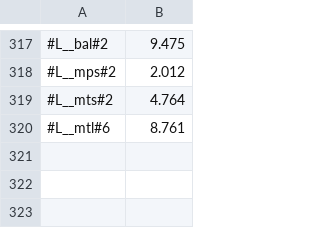
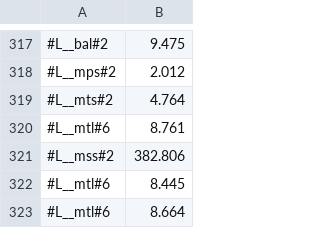
Before and after one commit to victornicolet/parsynt, a CSV file: synth_times.csv, drawn as a sheet; only a part is shown, gaps mark what is left out; the diff names each change by its address in the sheet, - before the commit and + after, or states it on an @@ line.

```diff
--- a/synth_times.csv
+++ b/synth_times.csv
+row 321: #L__mss#2 | 382.806
+row 322: #L__mtl#6 | 8.445
+row 323: #L__mtl#6 | 8.664
```
Also changed, not shown: 3 other files.
